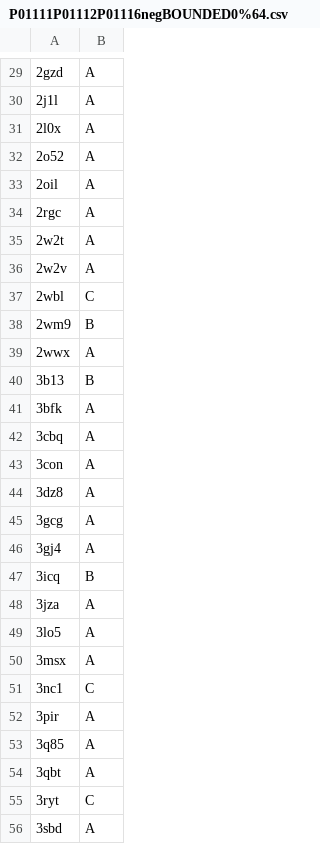
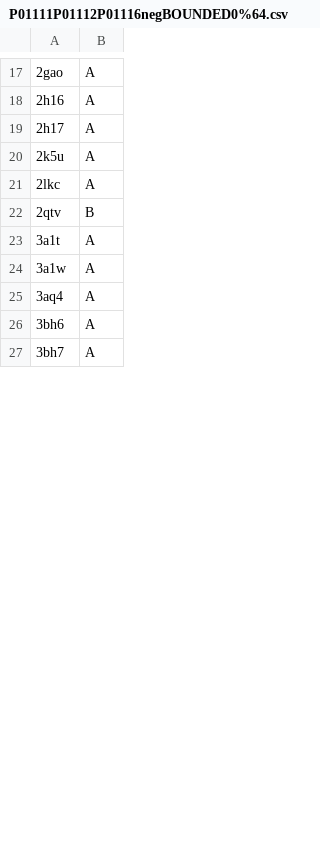
Before and after one commit to CrivelliLab/Protein-Structure-Exploration, a CSV file: data/raw/PDB/P01111P01112P01116negBOUNDED0%64.csv, drawn as a sheet; only a part is shown, gaps mark what is left out; the diff covers the shown part only.

```diff
--- a/data/raw/PDB/P01111P01112P01116negBOUNDED0%64.csv
+++ b/data/raw/PDB/P01111P01112P01116negBOUNDED0%64.csv
@@ -29,28 +17,11 @@
-2gzd,A
-2j1l,A
-2l0x,A
-2o52,A
-2oil,A
-2rgc,A
-2w2t,A
-2w2v,A
-2wbl,C
-2wm9,B
-2wwx,A
-3b13,B
-3bfk,A
-3cbq,A
-3con,A
-3dz8,A
-3gcg,A
-3gj4,A
-3icq,B
-3jza,A
-3lo5,A
-3msx,A
-3nc1,C
-3pir,A
-3q85,A
-3qbt,A
-3ryt,C
-3sbd,A
+2gao,A
+2h16,A
+2h17,A
+2k5u,A
+2lkc,A
+2qtv,B
+3a1t,A
+3a1w,A
+3aq4,A
+3bh6,A
+3bh7,A
```
Also changed, not shown: 4 added rows, 37 removed rows and 28 edited cells elsewhere in this file, data/raw/PDB/P01111P01112P01116neg.csv, data/raw/PDB/P01111P01112P01116unk.csv, 21 other files.
